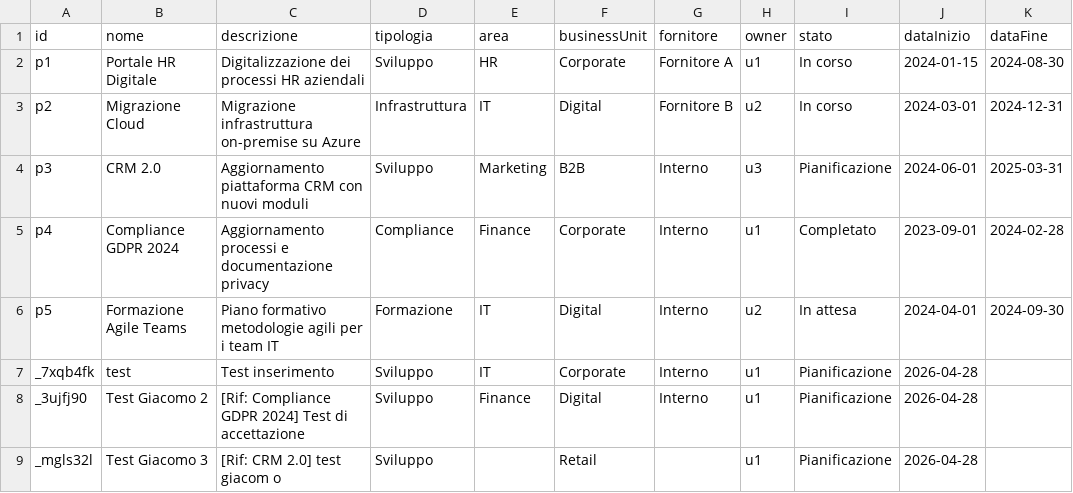
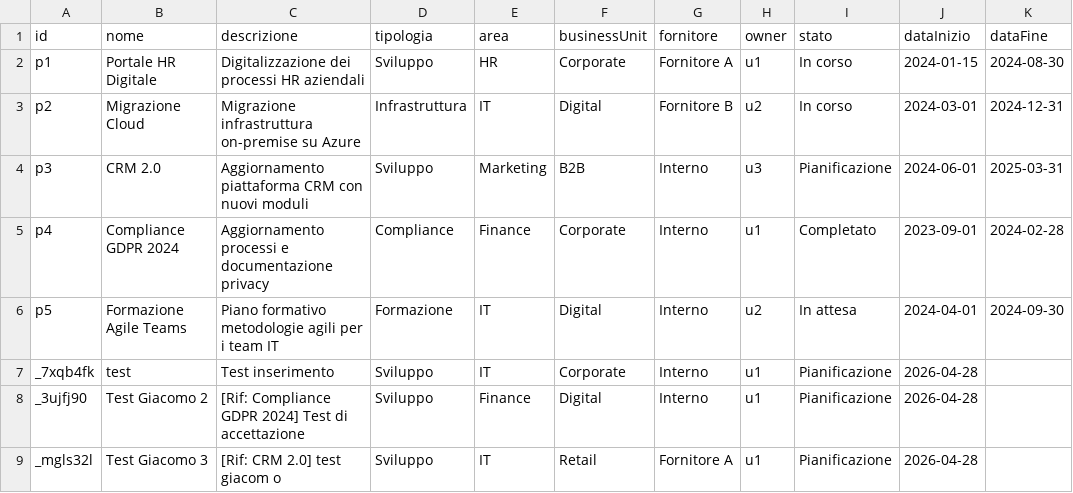
Before and after one commit to lodomenicobufi/luo-portfolio-access, a CSV file: data/projects.csv, drawn as a sheet; only a part is shown; the diff names each change by its address in the sheet, - before the commit and + after, or states it on an @@ line.

Commit message:
Update projects

```diff
--- a/data/projects.csv
+++ b/data/projects.csv
-E9 (area): (empty)
+E9 (area): IT
-G9 (fornitore): (empty)
+G9 (fornitore): Fornitore A
```
